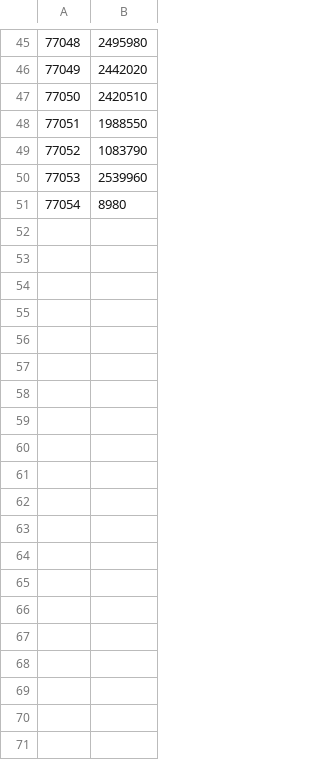
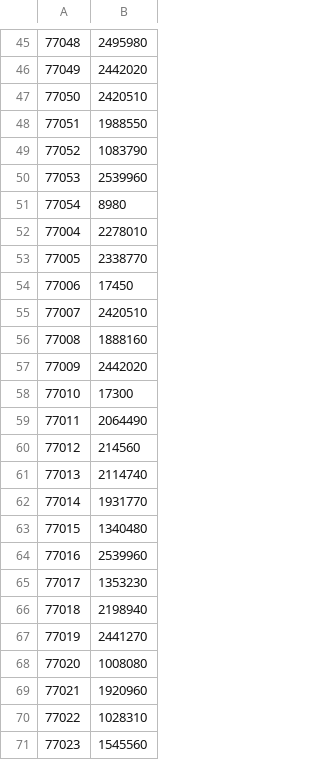
Before and after one commit to Aryan-ki-codepanti/steam-games-data-analysis, a CSV file: data/new_ids.csv, drawn as a sheet; only a part is shown, gaps mark what is left out; the diff covers the shown part only.

```diff
--- a/data/new_ids.csv
+++ b/data/new_ids.csv
@@ -51 +51,21 @@
 77054,8980
+77004,2278010
+77005,2338770
+77006,17450
+77007,2420510
+77008,1888160
+77009,2442020
+77010,17300
+77011,2064490
+77012,214560
+77013,2114740
+77014,1931770
+77015,1340480
+77016,2539960
+77017,1353230
+77018,2198940
+77019,2441270
+77020,1008080
+77021,1920960
+77022,1028310
+77023,1545560
```
Also changed, not shown: 21 added rows elsewhere in this file, data/apps.csv, 1 other file.
